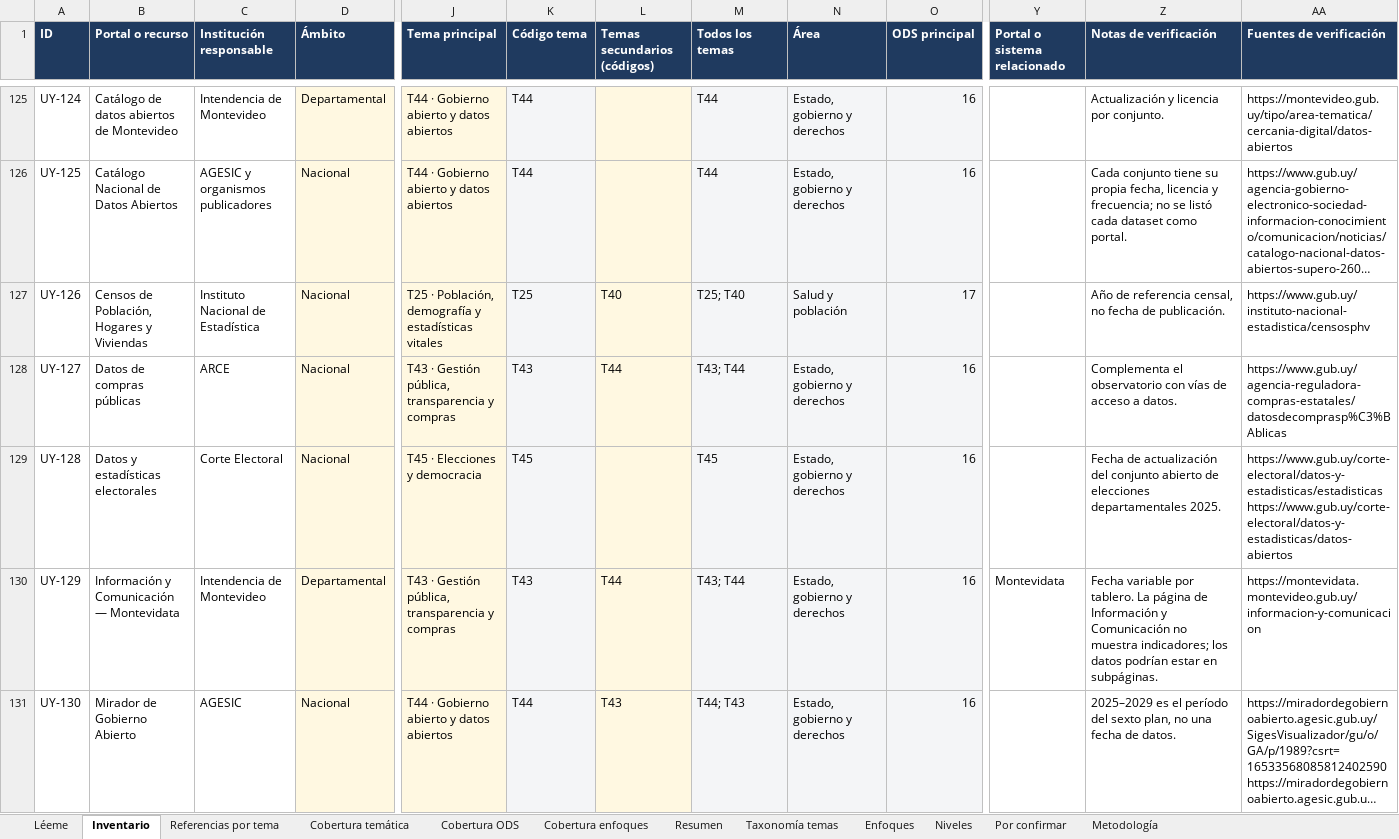
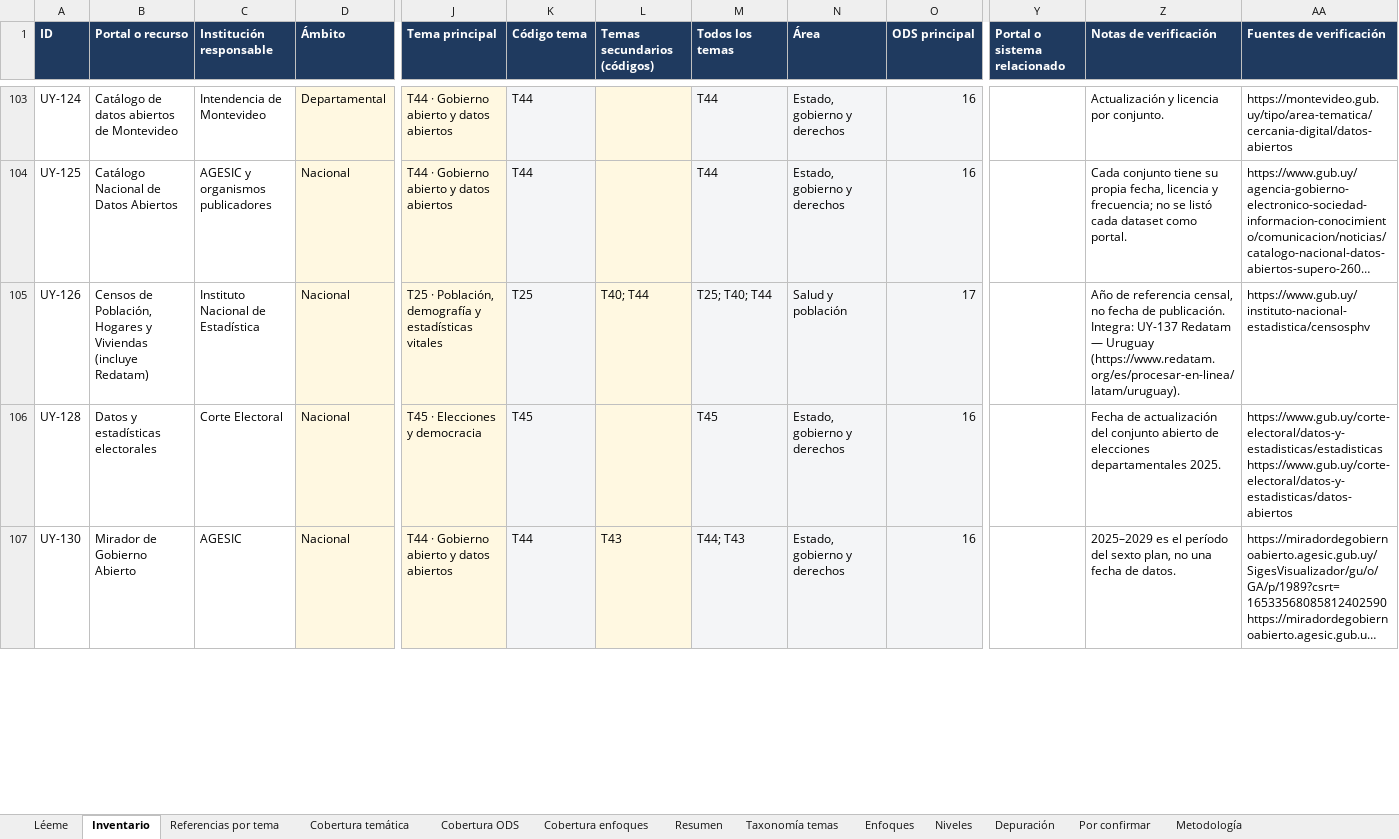
Before and after one commit to gersnano/atlas-observatorios-uy, an Excel workbook: data/Observatorios_Uruguay_taxonomia.xlsx, sheet Inventario, drawn as a sheet; only a part is shown, gaps mark what is left out; long unchanged cells end in …; values as stored, in another font and other column widths than the file's, no borders; charts and pictures and conditional formats not drawn; removed rows and columns are numbered as before the commit, all else as after; rows hold the shown columns only; the diff covers the shown part only; the diff names each change by its address in the sheet, - before the commit and + after, or states it on an @@ line.

```diff
--- a/data/Observatorios_Uruguay_taxonomia.xlsx (sheet Inventario)
+++ b/data/Observatorios_Uruguay_taxonomia.xlsx (sheet Inventario)
+sheet tab: Depuración
-B105 (Portal o recurso): …y Viviendas
+B105 (Portal o recurso): …y Viviendas (incluye Redatam)
-L105 (Temas secundarios (códigos)): T40
+L105 (Temas secundarios (códigos)): T40; T44
-M105 (Todos los temas): T25; T40
+M105 (Todos los temas): T25; T40; T44
-Z105 (Notas de verificación): …de publicación.
+Z105 (Notas de verificación): …de publicación. Integra: UY-137 Redatam — Uruguay (https://www.redatam.org/es/procesar-en-linea/latam/uruguay).
-row 128: UY-127 | Datos de compras públicas | ARCE | Nacional | T43 · Gestión pública, transparencia y compras | T43 | T44 | T43; T44 | Estado, gobierno y derechos | 16 |  | Complementa el observatorio con vías de acceso a datos. | https://www.gub.uy/agencia-reguladora-compras-estatales/datosdecomprasp%C3%BAblicas
-row 130: UY-129 | Información y Comunicación — Montevidata | Intendencia de Montevideo | Departamental | T43 · Gestión pública, transparencia y compras | T43 | T44 | T43; T44 | Estado, gobierno y derechos | 16 | Montevidata | Fecha variable por tablero. La página de Información y Comunicación no muestra indicadores; los datos podrían estar en subpáginas. | https://montevidata.montevideo.gub.uy/informacion-y-comunicacion
```
Also changed, not shown: 1 added row, 24 removed rows and 61 edited cells elsewhere in this sheet, sheet Referencias por tema, sheet Resumen, sheet Cobertura temática, sheet Cobertura ODS, sheet Léeme, sheet Cobertura enfoques, 1 more sheet, formulas that keep their value, charts or pictures, 2 other files.
